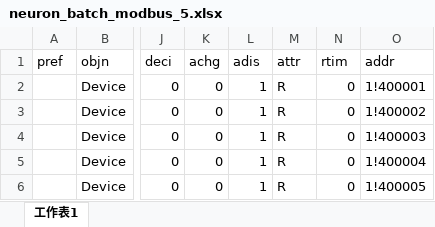
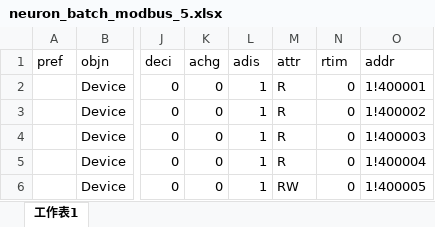
Before and after one commit to emqx/edge-stack, an Excel workbook: developer-scripts/neuron_batch_modbus_5.xlsx, sheet 工作表1, drawn as a sheet; only a part is shown, gaps mark what is left out; values as stored, in another font and other column widths than the file's, no borders; the diff names each change by its address in the sheet, - before the commit and + after, or states it on an @@ line.

Commit message:
docs: add rule for control device with neuron

```diff
--- a/developer-scripts/neuron_batch_modbus_5.xlsx (sheet 工作表1)
+++ b/developer-scripts/neuron_batch_modbus_5.xlsx (sheet 工作表1)
-M6 (attr): R
+M6 (attr): RW
```
Also changed, not shown: 2 other files.
